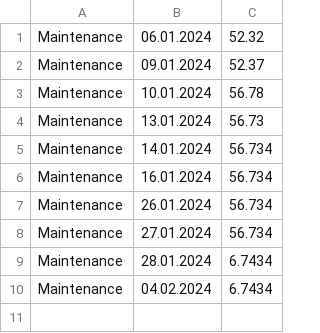
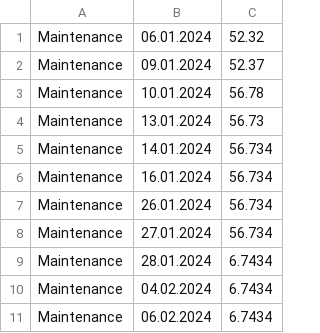
Before and after one commit to keemybarbosa/LrdFlk, a CSV file: maintenance.csv, drawn as a sheet.

Commit message:
Update maintenance.csv

```diff
--- a/maintenance.csv
+++ b/maintenance.csv
@@ -10 +10,2 @@ Maintenance;28.01.2024;6.7434
 Maintenance;04.02.2024;6.7434
+Maintenance;06.02.2024;6.7434
```
